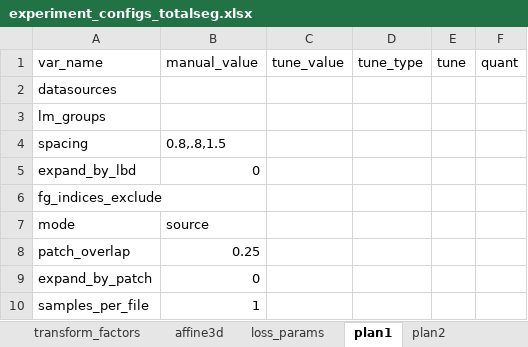
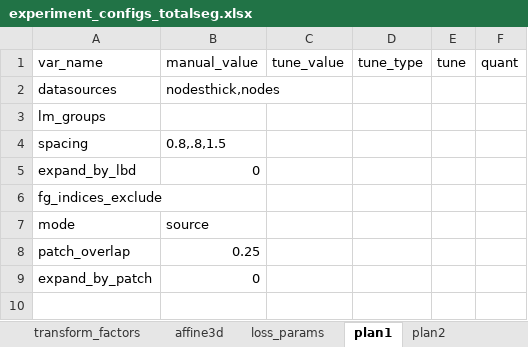
Before and after one commit to drusmanbashir/fran, an Excel workbook: configurations/experiment_configs_totalseg.xlsx, sheet plan1, drawn as a sheet; values as stored, in another font and other column widths than the file's, no borders; the diff names each change by its address in the sheet, - before the commit and + after, or states it on an @@ line.

```diff
--- a/configurations/experiment_configs_totalseg.xlsx (sheet plan1)
+++ b/configurations/experiment_configs_totalseg.xlsx (sheet plan1)
-B2: (empty)
+B2: nodesthick,nodes
-row 10: samples_per_file | 1
```
Also changed, not shown: sheet plan2, sheet dataset_params, configurations/experiment_configs_liver.xlsx, 40 other files.
